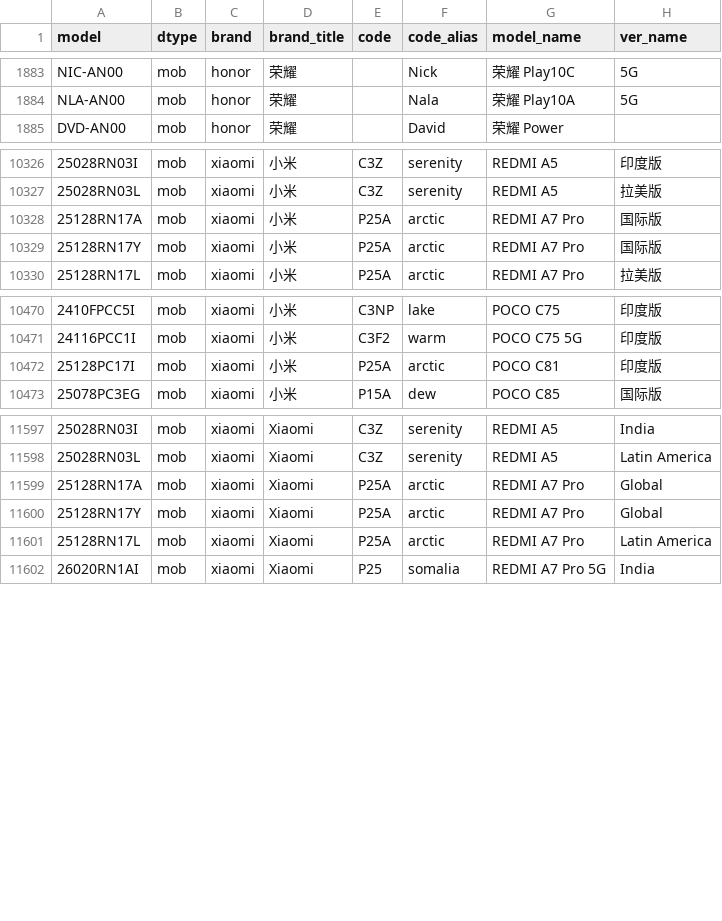
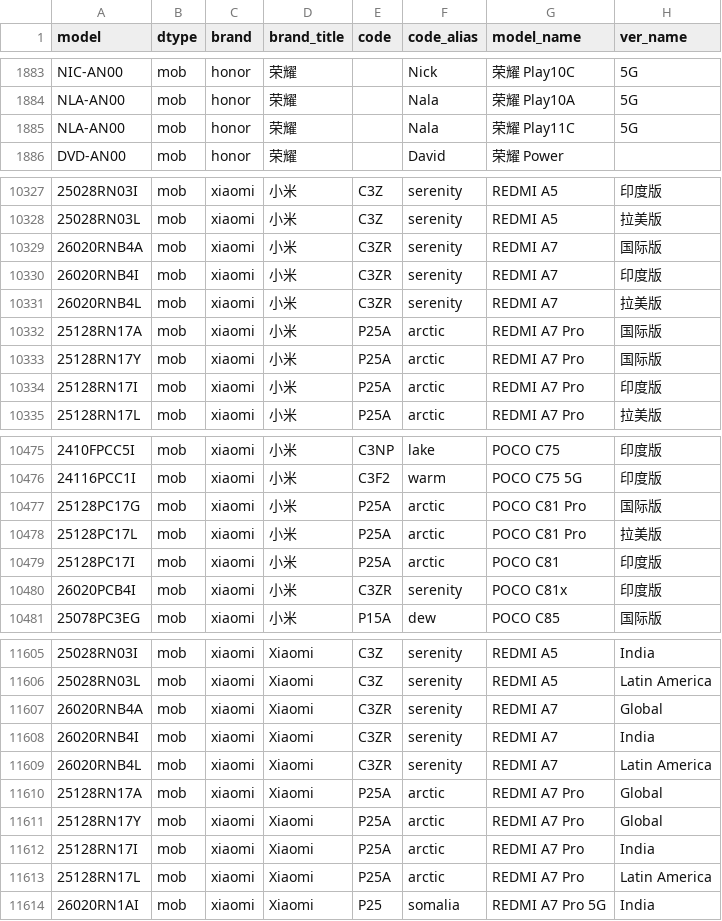
Before and after one commit to YuleBest/MobileModels-csv, a CSV file: models.csv, drawn as a sheet; only a part is shown, gaps mark what is left out; the diff covers the shown part only; the diff names each change by its address in the sheet, - before the commit and + after, or states it on an @@ line.

```diff
--- a/models.csv
+++ b/models.csv
+row 1885: NLA-AN00 | mob | honor | 荣耀 |  | Nala | 荣耀 Play11C | 5G
+row 10329: 26020RNB4A | mob | xiaomi | 小米 | C3ZR | serenity | REDMI A7 | 国际版
+row 10330: 26020RNB4I | mob | xiaomi | 小米 | C3ZR | serenity | REDMI A7 | 印度版
+row 10331: 26020RNB4L | mob | xiaomi | 小米 | C3ZR | serenity | REDMI A7 | 拉美版
+row 10334: 25128RN17I | mob | xiaomi | 小米 | P25A | arctic | REDMI A7 Pro | 印度版
+row 10477: 25128PC17G | mob | xiaomi | 小米 | P25A | arctic | POCO C81 Pro | 国际版
+row 10478: 25128PC17L | mob | xiaomi | 小米 | P25A | arctic | POCO C81 Pro | 拉美版
+row 10480: 26020PCB4I | mob | xiaomi | 小米 | C3ZR | serenity | POCO C81x | 印度版
+row 11607: 26020RNB4A | mob | xiaomi | Xiaomi | C3ZR | serenity | REDMI A7 | Global
+row 11608: 26020RNB4I | mob | xiaomi | Xiaomi | C3ZR | serenity | REDMI A7 | India
+row 11609: 26020RNB4L | mob | xiaomi | Xiaomi | C3ZR | serenity | REDMI A7 | Latin America
+row 11612: 25128RN17I | mob | xiaomi | Xiaomi | P25A | arctic | REDMI A7 Pro | India
```
Also changed, not shown: 3 added rows elsewhere in this file, 1 other file.
